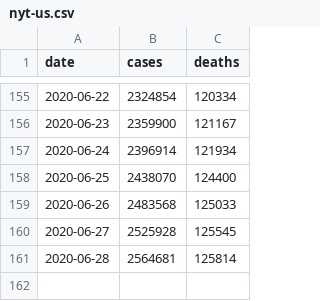
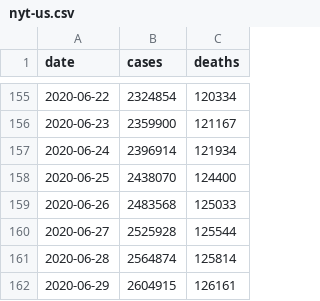
Before and after one commit to artcompiler/coronaviris, a CSV file: data/nyt-us.csv, drawn as a sheet; only a part is shown, gaps mark what is left out.

```diff
--- a/data/nyt-us.csv
+++ b/data/nyt-us.csv
@@ -159,3 +159,4 @@ date,cases,deaths
 2020-06-26,2483568,125033
-2020-06-27,2525928,125545
-2020-06-28,2564681,125814
+2020-06-27,2525928,125544
+2020-06-28,2564874,125814
+2020-06-29,2604915,126161
```
Also changed, not shown: data/nyt-us-states.csv, 1 other file.
